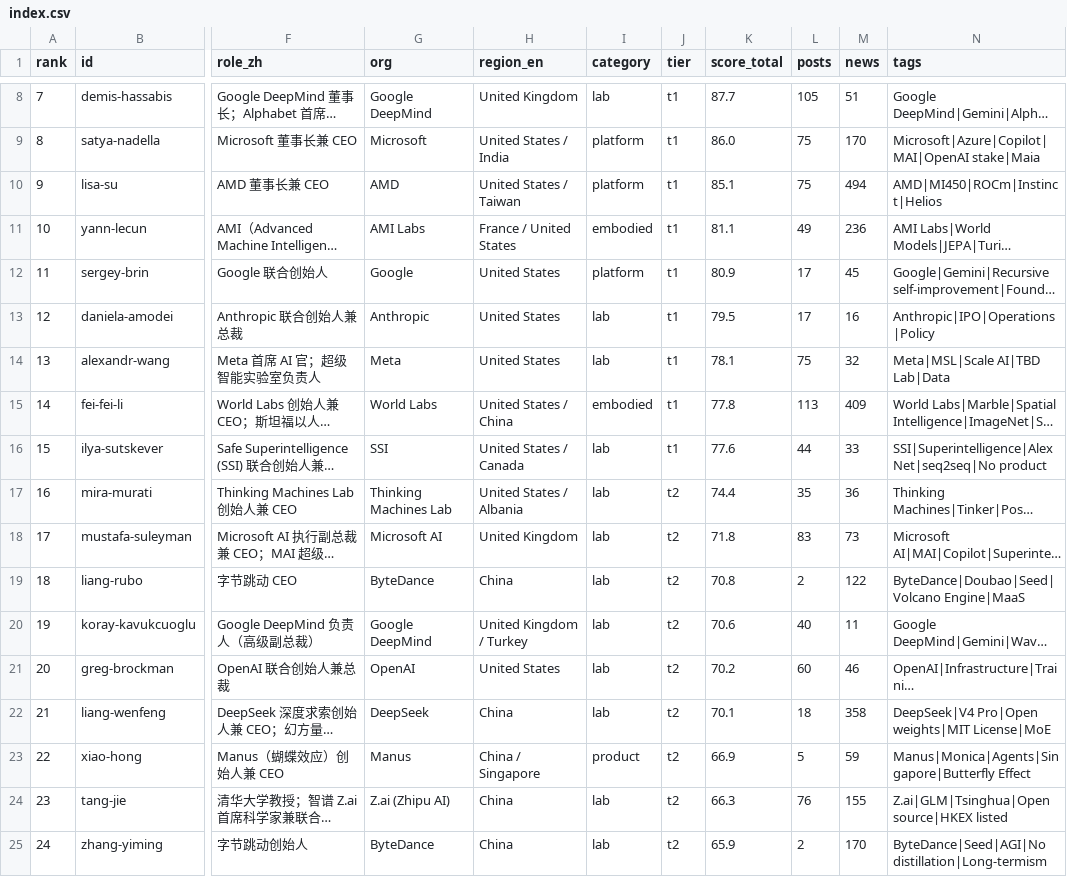
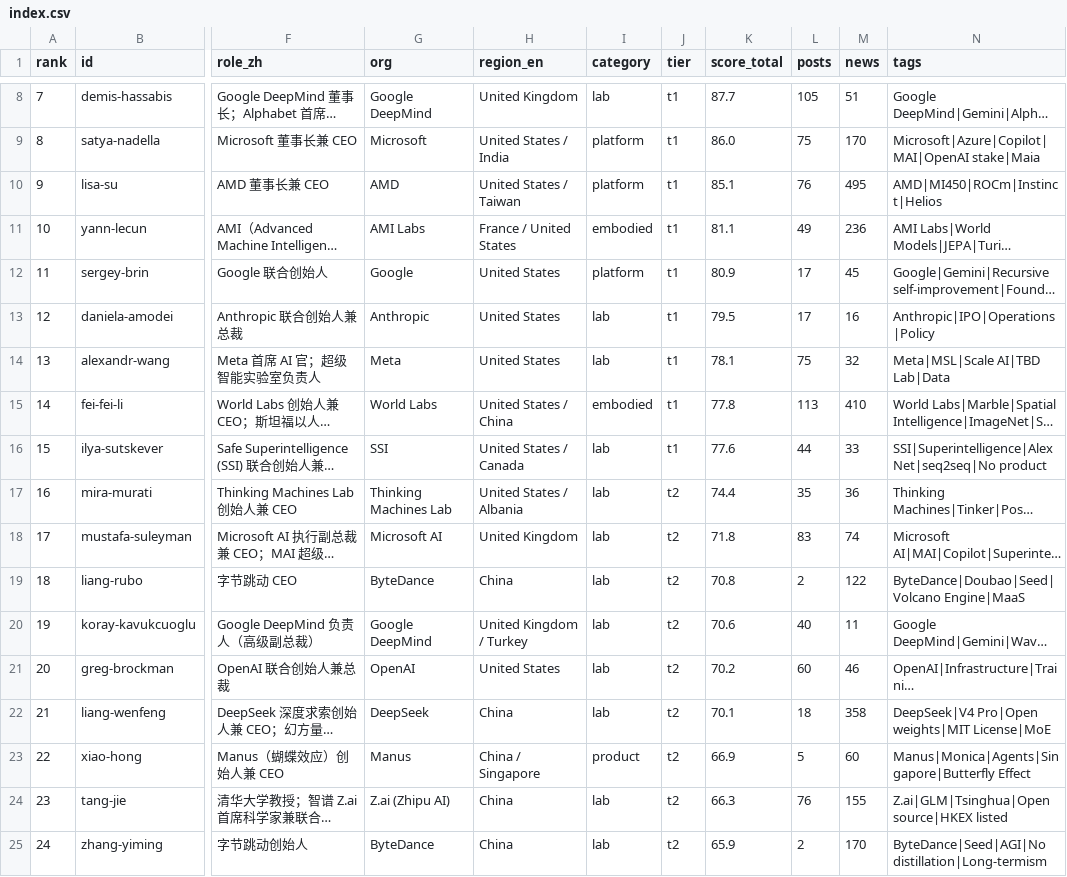
Before and after one commit to Hanc1999/top100-ai-leaders-hub, a CSV file: data/index.csv, drawn as a sheet; only a part is shown, gaps mark what is left out; long unchanged cells end in …; the diff covers the shown part only; the diff names each change by its address in the sheet, - before the commit and + after, or states it on an @@ line.

Commit message:
data: sync 2026-11-10 (source c91e3435)

```diff
--- a/data/index.csv
+++ b/data/index.csv
-L10 (posts): 75
+L10 (posts): 76
-M10 (news): 494
+M10 (news): 495
-M15 (news): 409
+M15 (news): 410
-M18 (news): 73
+M18 (news): 74
-M23 (news): 59
+M23 (news): 60
```
Also changed, not shown: 2 added rows, 2 removed rows and 15 edited cells elsewhere in this file, 27 other files.
